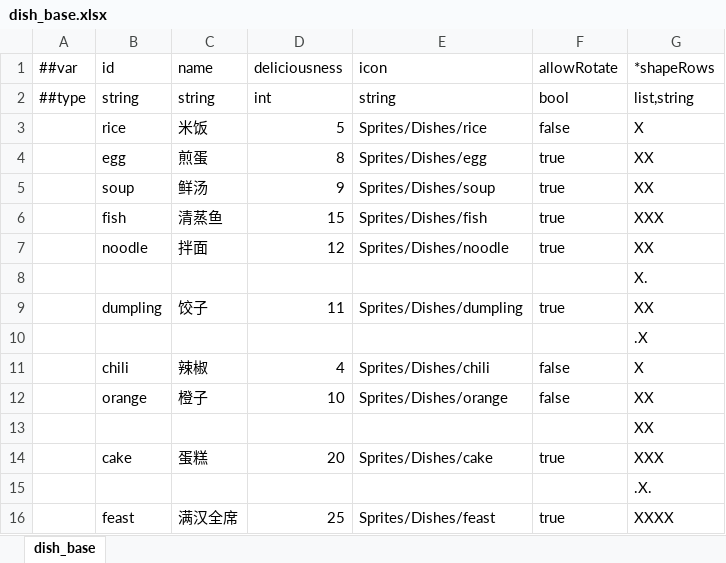
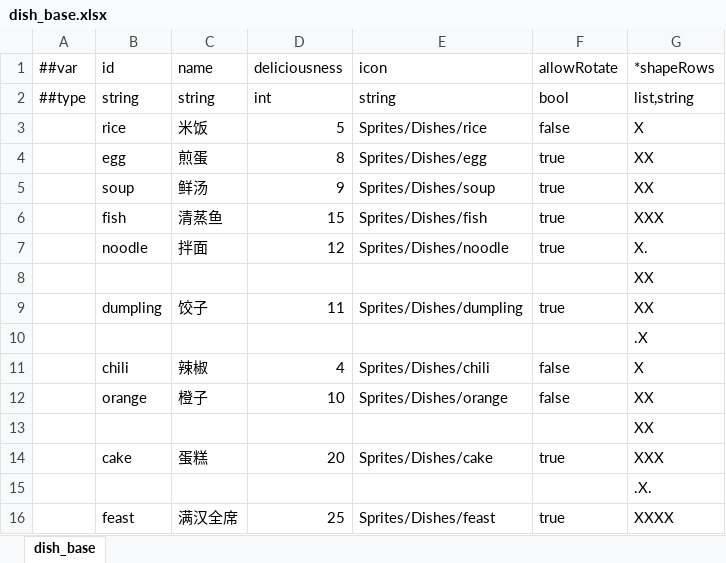
Before and after one commit to 2563495284/gourmetproject, an Excel workbook: GourmetProject/GameConfig/Datas/dish_base.xlsx, sheet dish_base, drawn as a sheet; values as stored, in another font and other column widths than the file's, no borders; the diff names each change by its address in the sheet, - before the commit and + after, or states it on an @@ line.

```diff
--- a/GourmetProject/GameConfig/Datas/dish_base.xlsx (sheet dish_base)
+++ b/GourmetProject/GameConfig/Datas/dish_base.xlsx (sheet dish_base)
-G7 (*shapeRows): XX
+G7 (*shapeRows): X.
-G8 (*shapeRows): X.
+G8 (*shapeRows): XX
```
Also changed, not shown: 38 other files.
